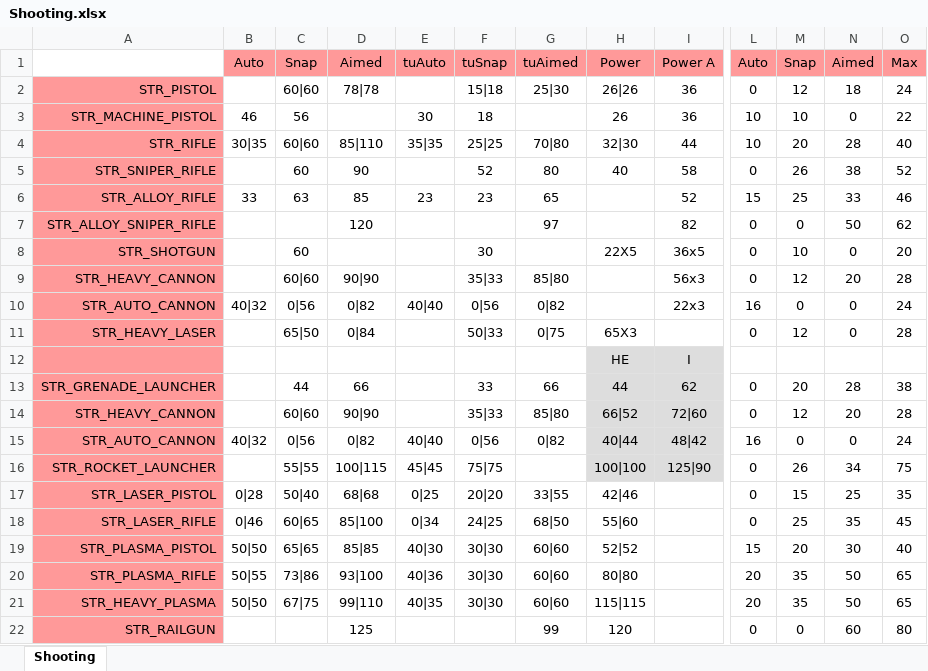
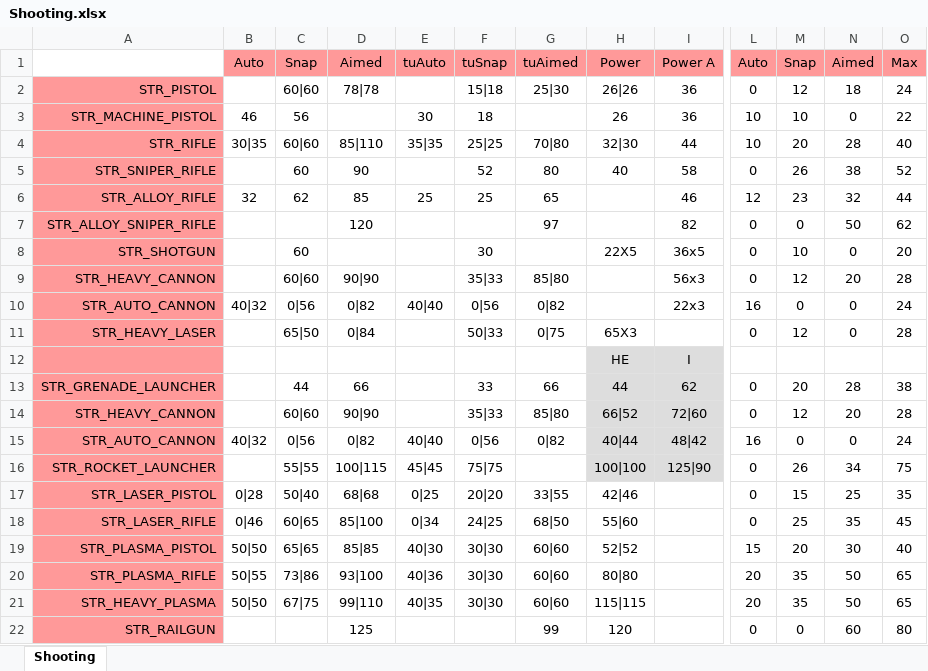
Before and after one commit to CanadianBeaver/AwesomeGuns, an Excel workbook: Descriptions/Shooting.xlsx, sheet Shooting, drawn as a sheet; only a part is shown, gaps mark what is left out; values as stored, in another font and other column widths than the file's, no borders; the diff names each change by its address in the sheet, - before the commit and + after, or states it on an @@ line.

```diff
--- a/Descriptions/Shooting.xlsx (sheet Shooting)
+++ b/Descriptions/Shooting.xlsx (sheet Shooting)
-B6: 33
+B6: 32
-C6: 63
+C6: 62
-E6: 23
+E6: 25
-F6: 23
+F6: 25
-I6: 52
+I6: 46
-L6: 15
+L6: 12
-M6: 25
+M6: 23
-N6: 33
+N6: 32
-O6: 46
+O6: 44
```
Also changed, not shown: 5 other files.
